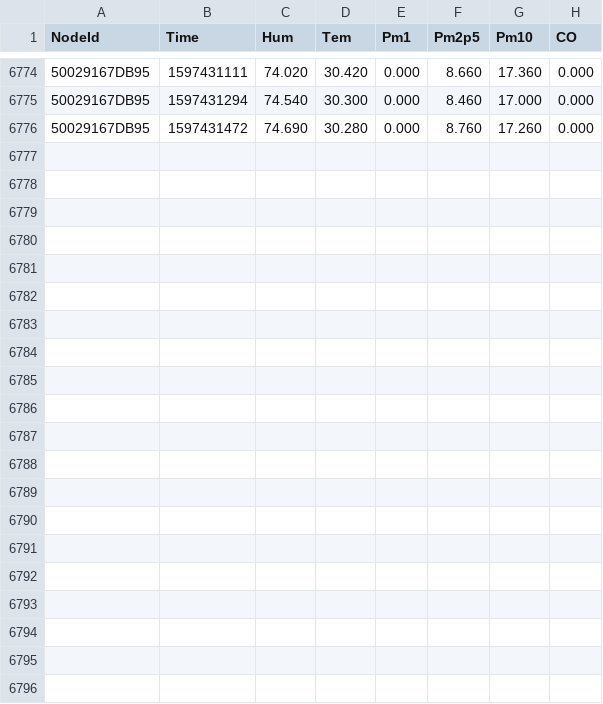
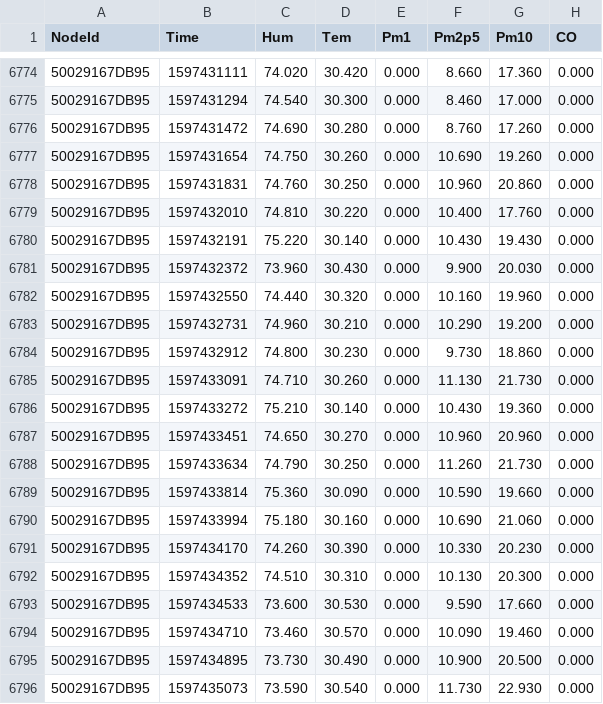
Before and after one commit to clonemasterUwU/airsense_data_raw, a CSV file: 50029167DB95-08-2020.csv, drawn as a sheet; only a part is shown, gaps mark what is left out; the diff names each change by its address in the sheet, - before the commit and + after, or states it on an @@ line.

```diff
--- a/50029167DB95-08-2020.csv
+++ b/50029167DB95-08-2020.csv
+row 6777: 50029167DB95 | 1597431654 | 74.750 | 30.260 | 0.000 | 10.690 | 19.260 | 0.000
+row 6778: 50029167DB95 | 1597431831 | 74.760 | 30.250 | 0.000 | 10.960 | 20.860 | 0.000
+row 6779: 50029167DB95 | 1597432010 | 74.810 | 30.220 | 0.000 | 10.400 | 17.760 | 0.000
+row 6780: 50029167DB95 | 1597432191 | 75.220 | 30.140 | 0.000 | 10.430 | 19.430 | 0.000
+row 6781: 50029167DB95 | 1597432372 | 73.960 | 30.430 | 0.000 | 9.900 | 20.030 | 0.000
+row 6782: 50029167DB95 | 1597432550 | 74.440 | 30.320 | 0.000 | 10.160 | 19.960 | 0.000
+row 6783: 50029167DB95 | 1597432731 | 74.960 | 30.210 | 0.000 | 10.290 | 19.200 | 0.000
+row 6784: 50029167DB95 | 1597432912 | 74.800 | 30.230 | 0.000 | 9.730 | 18.860 | 0.000
+row 6785: 50029167DB95 | 1597433091 | 74.710 | 30.260 | 0.000 | 11.130 | 21.730 | 0.000
+row 6786: 50029167DB95 | 1597433272 | 75.210 | 30.140 | 0.000 | 10.430 | 19.360 | 0.000
+row 6787: 50029167DB95 | 1597433451 | 74.650 | 30.270 | 0.000 | 10.960 | 20.960 | 0.000
+row 6788: 50029167DB95 | 1597433634 | 74.790 | 30.250 | 0.000 | 11.260 | 21.730 | 0.000
+row 6789: 50029167DB95 | 1597433814 | 75.360 | 30.090 | 0.000 | 10.590 | 19.660 | 0.000
+row 6790: 50029167DB95 | 1597433994 | 75.180 | 30.160 | 0.000 | 10.690 | 21.060 | 0.000
+row 6791: 50029167DB95 | 1597434170 | 74.260 | 30.390 | 0.000 | 10.330 | 20.230 | 0.000
+row 6792: 50029167DB95 | 1597434352 | 74.510 | 30.310 | 0.000 | 10.130 | 20.300 | 0.000
+row 6793: 50029167DB95 | 1597434533 | 73.600 | 30.530 | 0.000 | 9.590 | 17.660 | 0.000
+row 6794: 50029167DB95 | 1597434710 | 73.460 | 30.570 | 0.000 | 10.090 | 19.460 | 0.000
+row 6795: 50029167DB95 | 1597434895 | 73.730 | 30.490 | 0.000 | 10.900 | 20.500 | 0.000
+row 6796: 50029167DB95 | 1597435073 | 73.590 | 30.540 | 0.000 | 11.730 | 22.930 | 0.000
```
Also changed, not shown: 50029167E78E-08-2020.csv, 50029167ED03-08-2020.csv, 6 other files.
